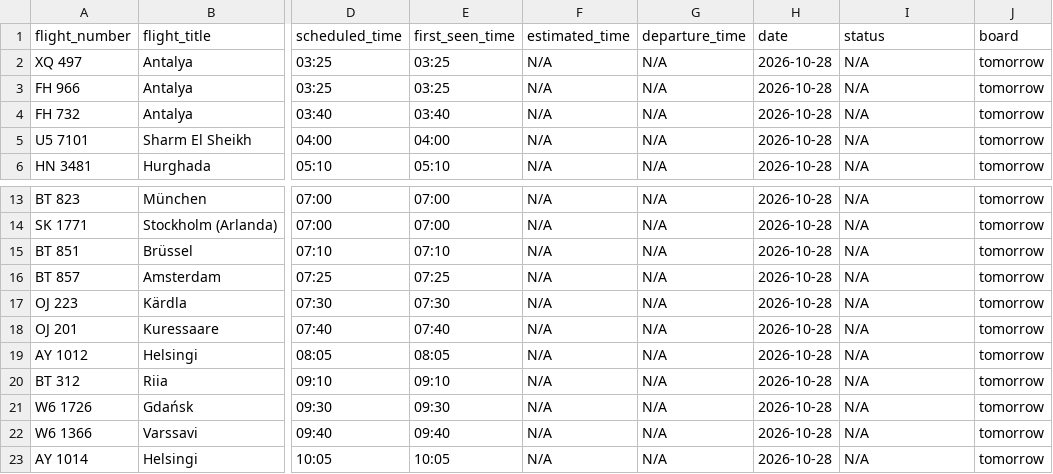
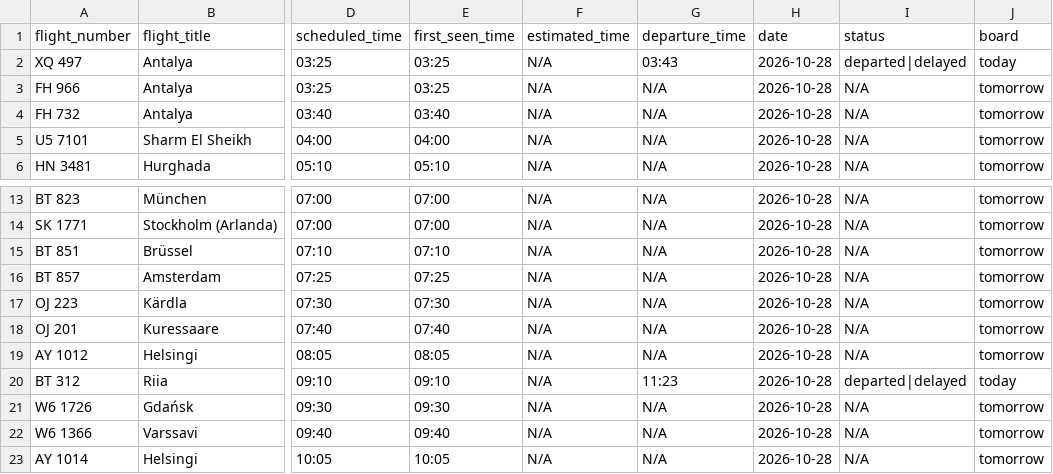
Before and after one commit to rainermesi/tll-airport-departures, a CSV file: data/logs/departures_log_2026-10-28.csv, drawn as a sheet; only a part is shown, gaps mark what is left out; the diff covers the shown part only; the diff names each change by its address in the sheet, - before the commit and + after, or states it on an @@ line.

```diff
--- a/data/logs/departures_log_2026-10-28.csv
+++ b/data/logs/departures_log_2026-10-28.csv
-G2 (departure_time): N/A
+G2 (departure_time): 03:43
-I2 (status): N/A
+I2 (status): departed|delayed
-J2 (board): tomorrow
+J2 (board): today
-G20 (departure_time): N/A
+G20 (departure_time): 11:23
-I20 (status): N/A
+I20 (status): departed|delayed
-J20 (board): tomorrow
+J20 (board): today
```
Also changed, not shown: 8 added rows and 48 edited cells elsewhere in this file, 3 other files.
